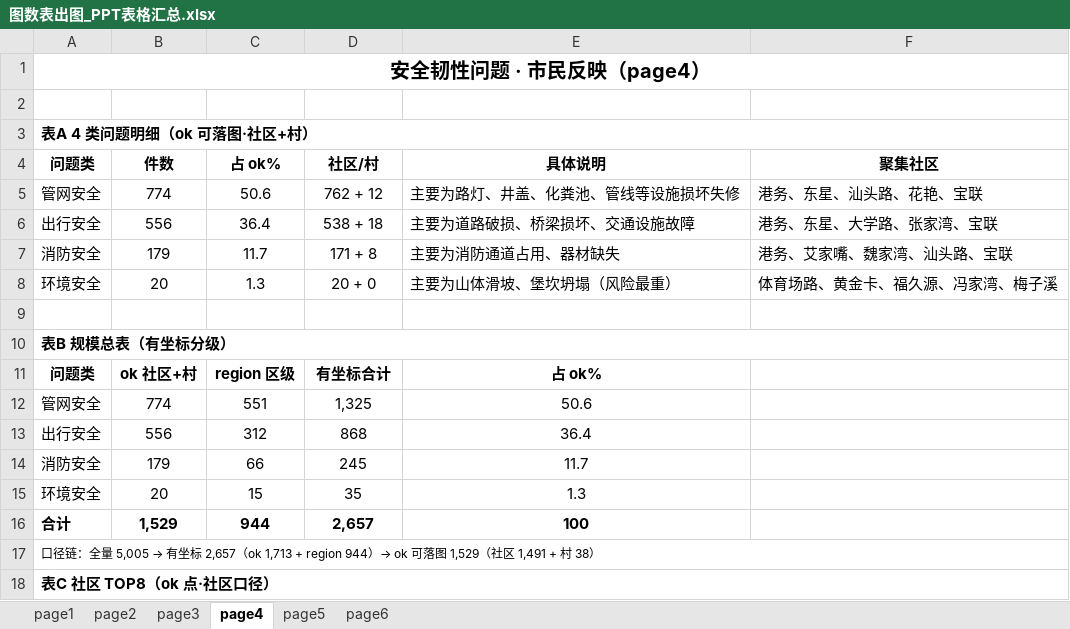
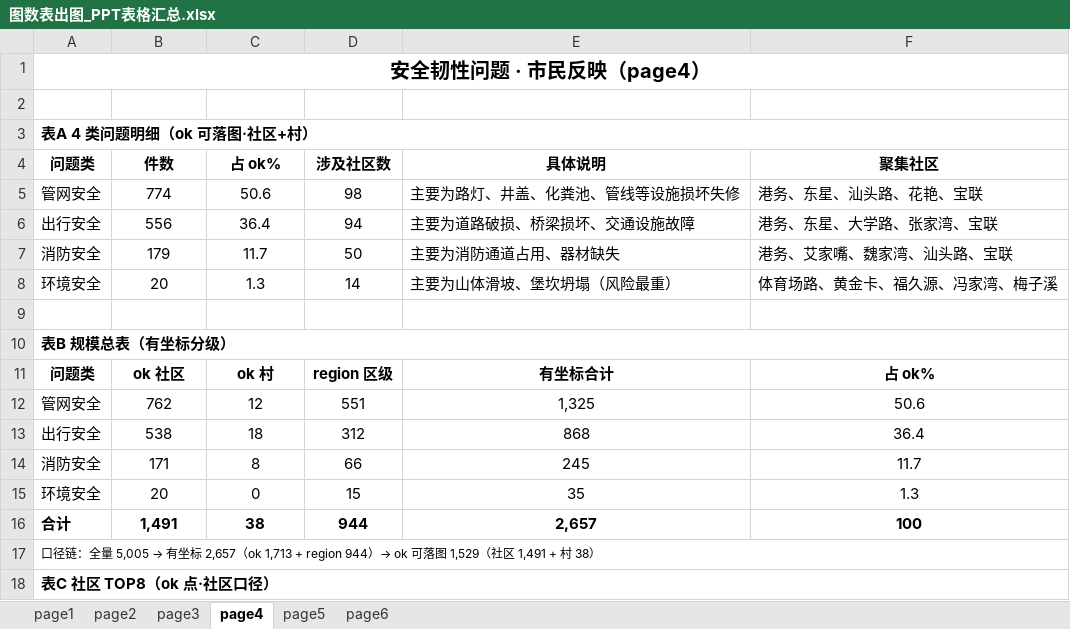
Before and after one commit to tinsei0321/emotion_map, an Excel workbook: DATA/analysis/图数表出图_PPT表格汇总.xlsx, sheet page4, drawn as a sheet; only a part is shown; values as stored, in another font and other column widths than the file's, no borders; removed rows and columns are numbered as before the commit, all else as after; the diff names each change by its address in the sheet, - before the commit and + after, or states it on an @@ line.

```diff
--- a/DATA/analysis/图数表出图_PPT表格汇总.xlsx (sheet page4)
+++ b/DATA/analysis/图数表出图_PPT表格汇总.xlsx (sheet page4)
-D4: 社区/村
+D4: 涉及社区数
-D5 (涉及社区数): 762 + 12
+D5 (涉及社区数): 98
-D6 (涉及社区数): 538 + 18
+D6 (涉及社区数): 94
-D7 (涉及社区数): 171 + 8
+D7 (涉及社区数): 50
-D8 (涉及社区数): 20 + 0
+D8 (涉及社区数): 14
-row 11: 问题类 | ok 社区+村 | region 区级 | 有坐标合计 | 占 ok%
-row 12: 管网安全 | 774 | 551 | 1,325 | 50.6
-row 13: 出行安全 | 556 | 312 | 868 | 36.4
-row 14: 消防安全 | 179 | 66 | 245 | 11.7
+row 11: 问题类 | ok 社区 | ok 村 | region 区级 | 有坐标合计 | 占 ok%
+row 12: 管网安全 | 762 | 12 | 551 | 1,325 | 50.6
+row 13: 出行安全 | 538 | 18 | 312 | 868 | 36.4
+row 14: 消防安全 | 171 | 8 | 66 | 245 | 11.7
-C15 (占 ok%): 15
+C15 (占 ok%): 0
-D15 (涉及社区数): 35
+D15 (涉及社区数): 15
-E15 (具体说明): 1.3
+E15 (具体说明): 35
-F15 (聚集社区): (empty)
+F15 (聚集社区): 1.3
-row 16: 合计 | 1,529 | 944 | 2,657 | 100
+row 16: 合计 | 1,491 | 38 | 944 | 2,657 | 100
```
Also changed, not shown: sheet page6, 2 other files.
